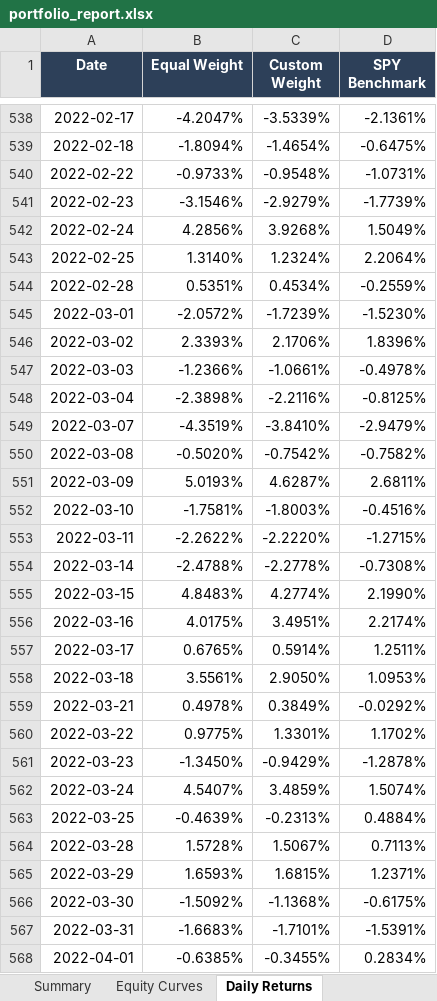
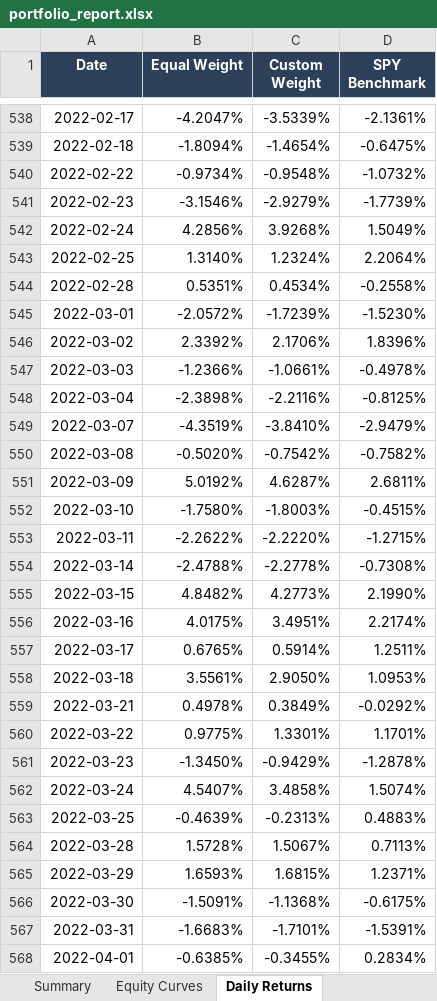
Before and after one commit to Re1xx-3506/Portfolio-Analyser-and-Backtester, an Excel workbook: exports/portfolio_report.xlsx, sheet Daily Returns, drawn as a sheet; only a part is shown, gaps mark what is left out; values as stored, in another font and other column widths than the file's, no borders; the diff covers the shown part only; the diff names each change by its address in the sheet, - before the commit and + after, or states it on an @@ line.

```diff
--- a/exports/portfolio_report.xlsx (sheet Daily Returns)
+++ b/exports/portfolio_report.xlsx (sheet Daily Returns)
-B540 (Equal Weight): -0.9733%
+B540 (Equal Weight): -0.9734%
-D540 (SPY Benchmark): -1.0731%
+D540 (SPY Benchmark): -1.0732%
-D544 (SPY Benchmark): -0.2559%
+D544 (SPY Benchmark): -0.2558%
-B546 (Equal Weight): 2.3393%
+B546 (Equal Weight): 2.3392%
-B551 (Equal Weight): 5.0193%
+B551 (Equal Weight): 5.0192%
-B552 (Equal Weight): -1.7581%
+B552 (Equal Weight): -1.7580%
-D552 (SPY Benchmark): -0.4516%
+D552 (SPY Benchmark): -0.4515%
-B555 (Equal Weight): 4.8483%
+B555 (Equal Weight): 4.8482%
-C555 (Custom Weight): 4.2774%
+C555 (Custom Weight): 4.2773%
-D560 (SPY Benchmark): 1.1702%
+D560 (SPY Benchmark): 1.1701%
-C562 (Custom Weight): 3.4859%
+C562 (Custom Weight): 3.4858%
-D563 (SPY Benchmark): 0.4884%
+D563 (SPY Benchmark): 0.4883%
-B566 (Equal Weight): -1.5092%
+B566 (Equal Weight): -1.5091%
```
Also changed, not shown: 422 edited cells elsewhere in this sheet, sheet Equity Curves, sheet Summary, 30 other files.
